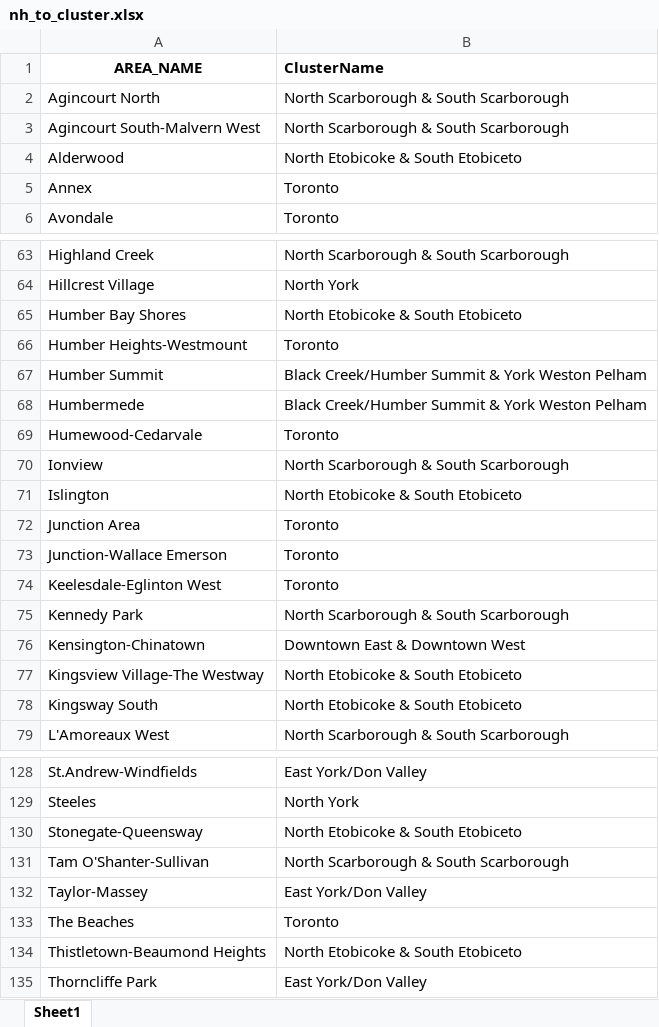
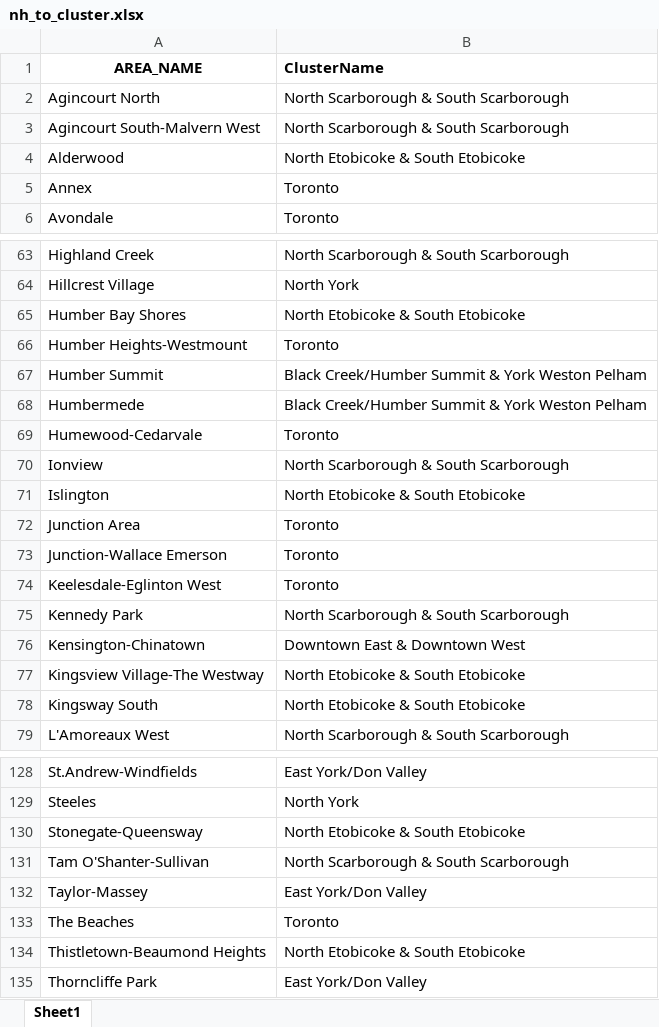
Before and after one commit to rxnu/Final-Project, an Excel workbook: data/nh_to_cluster.xlsx, sheet Sheet1, drawn as a sheet; only a part is shown, gaps mark what is left out; values as stored, in another font and other column widths than the file's, no borders; the diff covers the shown part only; the diff names each change by its address in the sheet, - before the commit and + after, or states it on an @@ line.

```diff
--- a/data/nh_to_cluster.xlsx (sheet Sheet1)
+++ b/data/nh_to_cluster.xlsx (sheet Sheet1)
-B4 (ClusterName): North Etobicoke & South Etobiceto
+B4 (ClusterName): North Etobicoke & South Etobicoke
-B65 (ClusterName): North Etobicoke & South Etobiceto
+B65 (ClusterName): North Etobicoke & South Etobicoke
-B71 (ClusterName): North Etobicoke & South Etobiceto
+B71 (ClusterName): North Etobicoke & South Etobicoke
-B77:B78 (ClusterName): North Etobicoke & South Etobiceto
+B77:B78 (ClusterName): North Etobicoke & South Etobicoke
-B130 (ClusterName): North Etobicoke & South Etobiceto
+B130 (ClusterName): North Etobicoke & South Etobicoke
-B134 (ClusterName): North Etobicoke & South Etobiceto
+B134 (ClusterName): North Etobicoke & South Etobicoke
```
Also changed, not shown: 13 edited cells elsewhere in this sheet.
